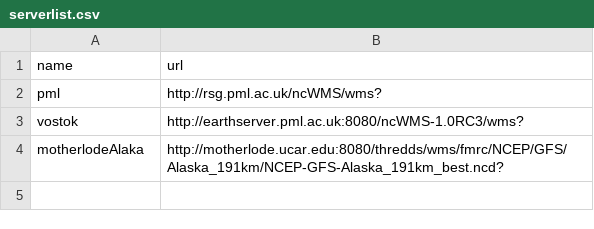
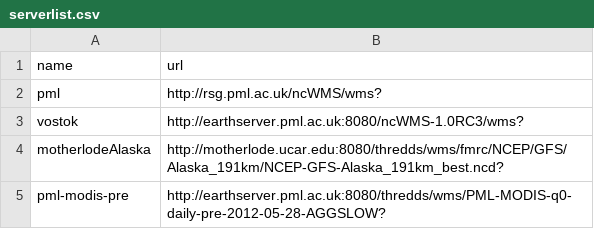
Before and after one commit to pmlrsg/GISportal, a CSV file: serverlist.csv, drawn as a sheet.

Commit message:
Check tickets 68, 87, 86, 84, 85, 83, 82, 81 for details of changes.
git-svn-id: http://rsg.pml.ac.uk/intranet/svnroots/opec/WP6/OpEcVis@164 88df7874-9788-482e-997b-05ce3c9f3a1b

```diff
--- a/serverlist.csv
+++ b/serverlist.csv
@@ -3,2 +3,3 @@ pml,http://rsg.pml.ac.uk/ncWMS/wms?
 vostok,http://earthserver.pml.ac.uk:8080/ncWMS-1.0RC3/wms?
-motherlodeAlaka,http://motherlode.ucar.edu:8080/thredds/wms/fmrc/NCEP/GFS/Alaska_191km/NCEP-GFS-Alaska_191km_best.ncd?
+motherlodeAlaska,http://motherlode.ucar.edu:8080/thredds/wms/fmrc/NCEP/GFS/Alaska_191km/NCEP-GFS-Alaska_191km_best.ncd?
+pml-modis-pre,http://earthserver.pml.ac.uk:8080/thredds/wms/PML-MODIS-q0-daily-pre-2012-05-28-AGGSLOW?
```
Also changed, not shown: 12 other files.
